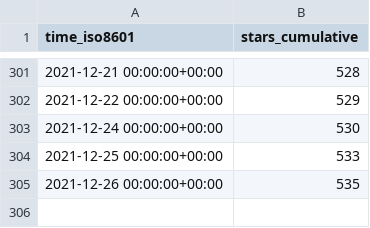
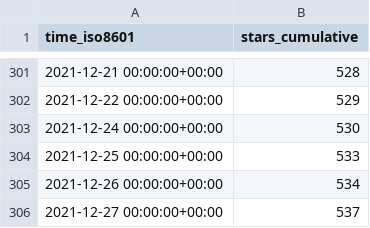
Before and after one commit to MahKC/tendermint, a CSV file: tendermint/starport/ghrs-data/stargazers.csv, drawn as a sheet; only a part is shown, gaps mark what is left out.

```diff
--- a/tendermint/starport/ghrs-data/stargazers.csv
+++ b/tendermint/starport/ghrs-data/stargazers.csv
@@ -304,2 +304,3 @@ time_iso8601,stars_cumulative
 2021-12-25 00:00:00+00:00,533
-2021-12-26 00:00:00+00:00,535
+2021-12-26 00:00:00+00:00,534
+2021-12-27 00:00:00+00:00,537
```
Also changed, not shown: tendermint/starport/ghrs-data/forks.csv.
